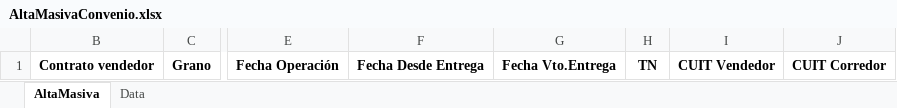
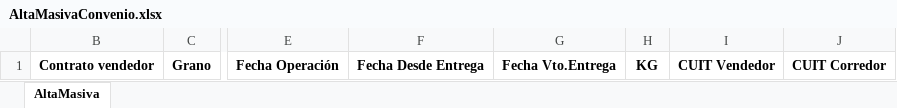
Before and after one commit to elmercharrebaufest/DataAgro, an Excel workbook: WebDataAgro/Templates/AltaMasivaConvenio.xlsx, sheet AltaMasiva, drawn as a sheet; only a part is shown, gaps mark what is left out; values as stored, in another font and other column widths than the file's, no borders; the diff names each change by its address in the sheet, - before the commit and + after, or states it on an @@ line.

```diff
--- a/WebDataAgro/Templates/AltaMasivaConvenio.xlsx (sheet AltaMasiva)
+++ b/WebDataAgro/Templates/AltaMasivaConvenio.xlsx (sheet AltaMasiva)
@@ sheet tab hidden: Data @@
-H1: TN
+H1: KG
```
Also changed, not shown: WebDataAgro/Templates/AltaMasiva.xlsx, 40 other files.
